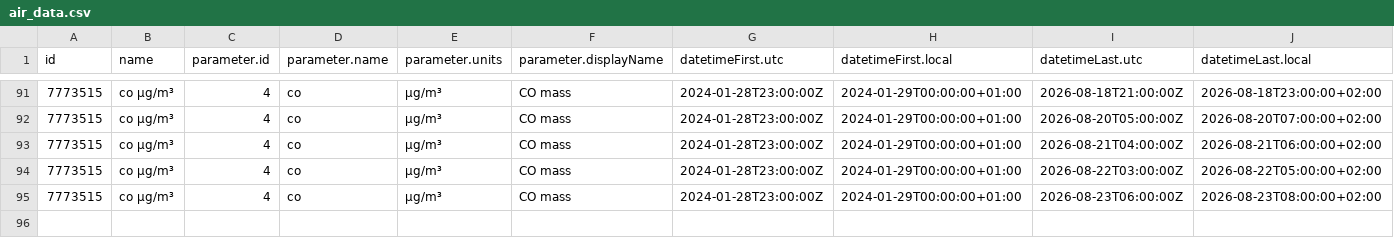
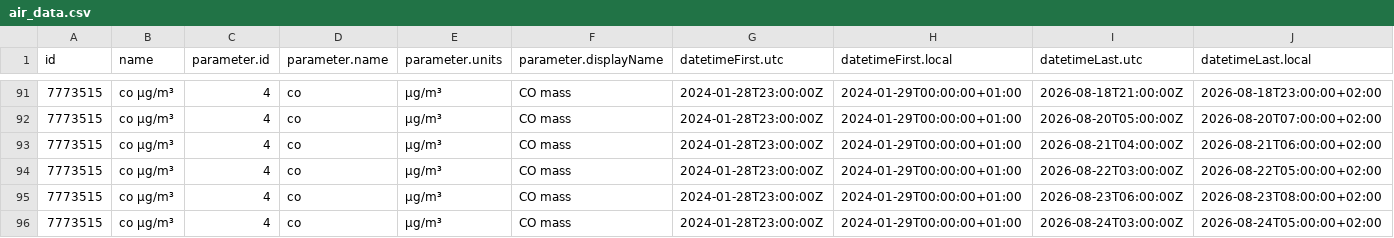
Before and after one commit to RangerOnyx/practica_08_airquality, a CSV file: data/air_data.csv, drawn as a sheet; only a part is shown, gaps mark what is left out; rows hold the shown columns only; the diff names each change by its address in the sheet, - before the commit and + after, or states it on an @@ line.

Commit message:
ghactions:UpdatedataMon Aug 24 08:07:01 UTC 2026

```diff
--- a/data/air_data.csv
+++ b/data/air_data.csv
+row 96: 7773515 | co µg/m³ | 4 | co | µg/m³ | CO mass | 2024-01-28T23:00:00Z | 2024-01-29T00:00:00+01:00 | 2026-08-24T03:00:00Z | 2026-08-24T05:00:00+02:00
```
